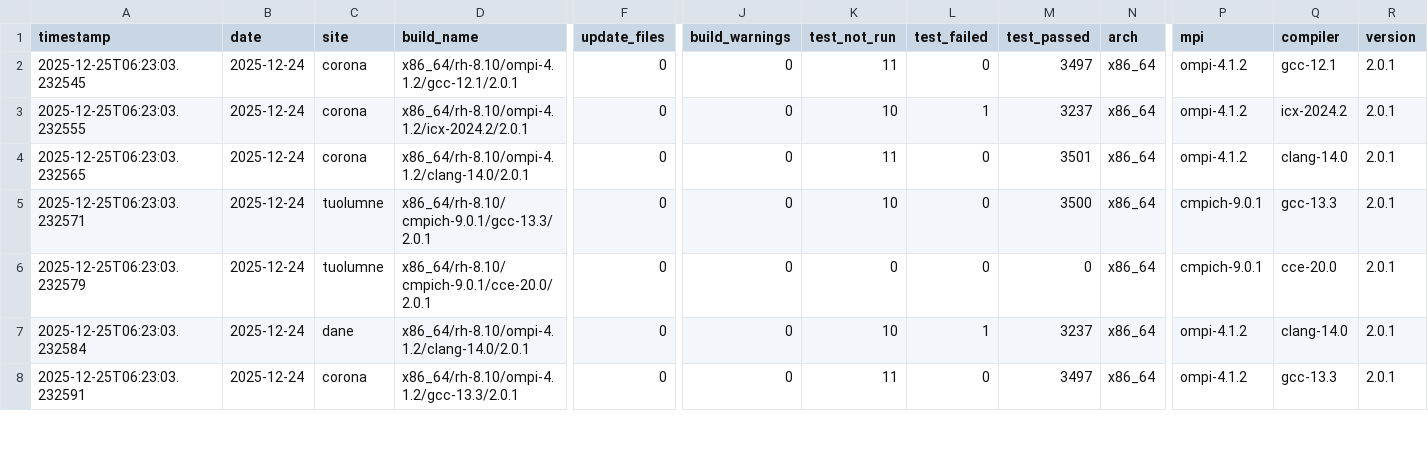
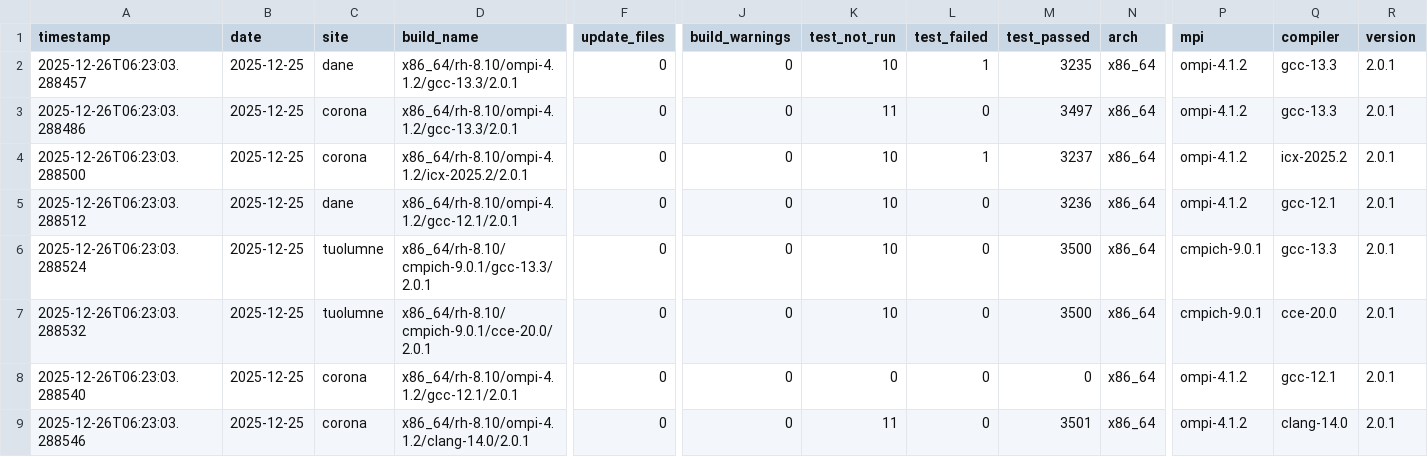
Before and after one commit to hyoklee/hpc-h5, a CSV file: src/hpc_test_results.csv, drawn as a sheet; only a part is shown, gaps mark what is left out; addresses are those after the commit; rows hold the shown columns only; the diff covers the shown part only; the diff names each change by its address in the sheet, - before the commit and + after, or states it on an @@ line.

```diff
--- a/src/hpc_test_results.csv
+++ b/src/hpc_test_results.csv
+row 2: 2025-12-26T06:23:03.288457 | 2025-12-25 | dane | x86_64/rh-8.10/ompi-4.1.2/gcc-13.3/2.0.1 | 0 | 0 | 10 | 1 | 3235 | x86_64 | ompi-4.1.2 | gcc-13.3 | 2.0.1
-A3 (timestamp): 2025-12-25T06:23:03.232545
+A3 (timestamp): 2025-12-26T06:23:03.288486
-B3:B9 (date): 2025-12-24
+B3:B9 (date): 2025-12-25
-D3 (build_name): x86_64/rh-8.10/ompi-4.1.2/gcc-12.1/2.0.1
+D3 (build_name): x86_64/rh-8.10/ompi-4.1.2/gcc-13.3/2.0.1
-Q3 (compiler): gcc-12.1
+Q3 (compiler): gcc-13.3
-A4 (timestamp): 2025-12-25T06:23:03.232555
+A4 (timestamp): 2025-12-26T06:23:03.288500
-D4 (build_name): x86_64/rh-8.10/ompi-4.1.2/icx-2024.2/2.0.1
+D4 (build_name): x86_64/rh-8.10/ompi-4.1.2/icx-2025.2/2.0.1
-Q4 (compiler): icx-2024.2
+Q4 (compiler): icx-2025.2
-A5 (timestamp): 2025-12-25T06:23:03.232565
+A5 (timestamp): 2025-12-26T06:23:03.288512
-C5 (site): corona
+C5 (site): dane
-D5 (build_name): x86_64/rh-8.10/ompi-4.1.2/clang-14.0/2.0.1
+D5 (build_name): x86_64/rh-8.10/ompi-4.1.2/gcc-12.1/2.0.1
-K5 (test_not_run): 11
+K5 (test_not_run): 10
-M5 (test_passed): 3501
+M5 (test_passed): 3236
-Q5 (compiler): clang-14.0
+Q5 (compiler): gcc-12.1
-A6 (timestamp): 2025-12-25T06:23:03.232571
+A6 (timestamp): 2025-12-26T06:23:03.288524
-A7 (timestamp): 2025-12-25T06:23:03.232579
+A7 (timestamp): 2025-12-26T06:23:03.288532
-K7 (test_not_run): 0
+K7 (test_not_run): 10
-M7 (test_passed): 0
+M7 (test_passed): 3500
-A8 (timestamp): 2025-12-25T06:23:03.232584
+A8 (timestamp): 2025-12-26T06:23:03.288540
-C8 (site): dane
+C8 (site): corona
-D8 (build_name): x86_64/rh-8.10/ompi-4.1.2/clang-14.0/2.0.1
+D8 (build_name): x86_64/rh-8.10/ompi-4.1.2/gcc-12.1/2.0.1
-K8 (test_not_run): 10
+K8 (test_not_run): 0
-L8 (test_failed): 1
+L8 (test_failed): 0
-M8 (test_passed): 3237
+M8 (test_passed): 0
-Q8 (compiler): clang-14.0
+Q8 (compiler): gcc-12.1
-A9 (timestamp): 2025-12-25T06:23:03.232591
+A9 (timestamp): 2025-12-26T06:23:03.288546
-D9 (build_name): x86_64/rh-8.10/ompi-4.1.2/gcc-13.3/2.0.1
+D9 (build_name): x86_64/rh-8.10/ompi-4.1.2/clang-14.0/2.0.1
-M9 (test_passed): 3497
+M9 (test_passed): 3501
-Q9 (compiler): gcc-13.3
+Q9 (compiler): clang-14.0
```
Also changed, not shown: 2 added rows and 20 edited cells elsewhere in this file, 2 other files.
